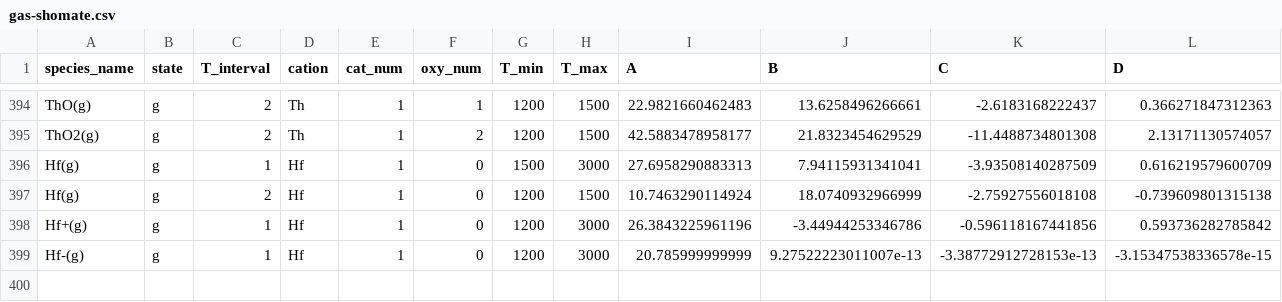
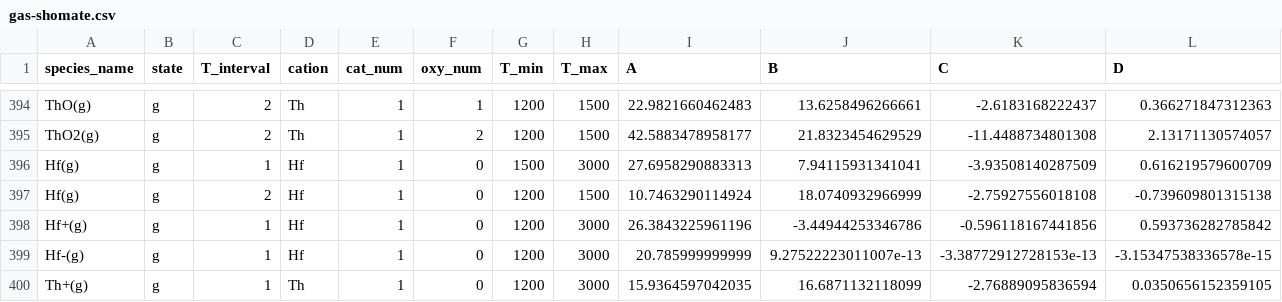
Before and after one commit to simonrowland/openimcc, a CSV file: src/openimcc/data/gas/gas-shomate.csv, drawn as a sheet; only a part is shown, gaps mark what is left out; rows hold the shown columns only; the diff names each change by its address in the sheet, - before the commit and + after, or states it on an @@ line.

```diff
--- a/src/openimcc/data/gas/gas-shomate.csv
+++ b/src/openimcc/data/gas/gas-shomate.csv
+row 400: Th+(g) | g | 1 | Th | 1 | 0 | 1200 | 3000 | 15.9364597042035 | 16.6871132118099 | -2.76889095836594 | 0.0350656152359105
```
Also changed, not shown: 2 other files.
